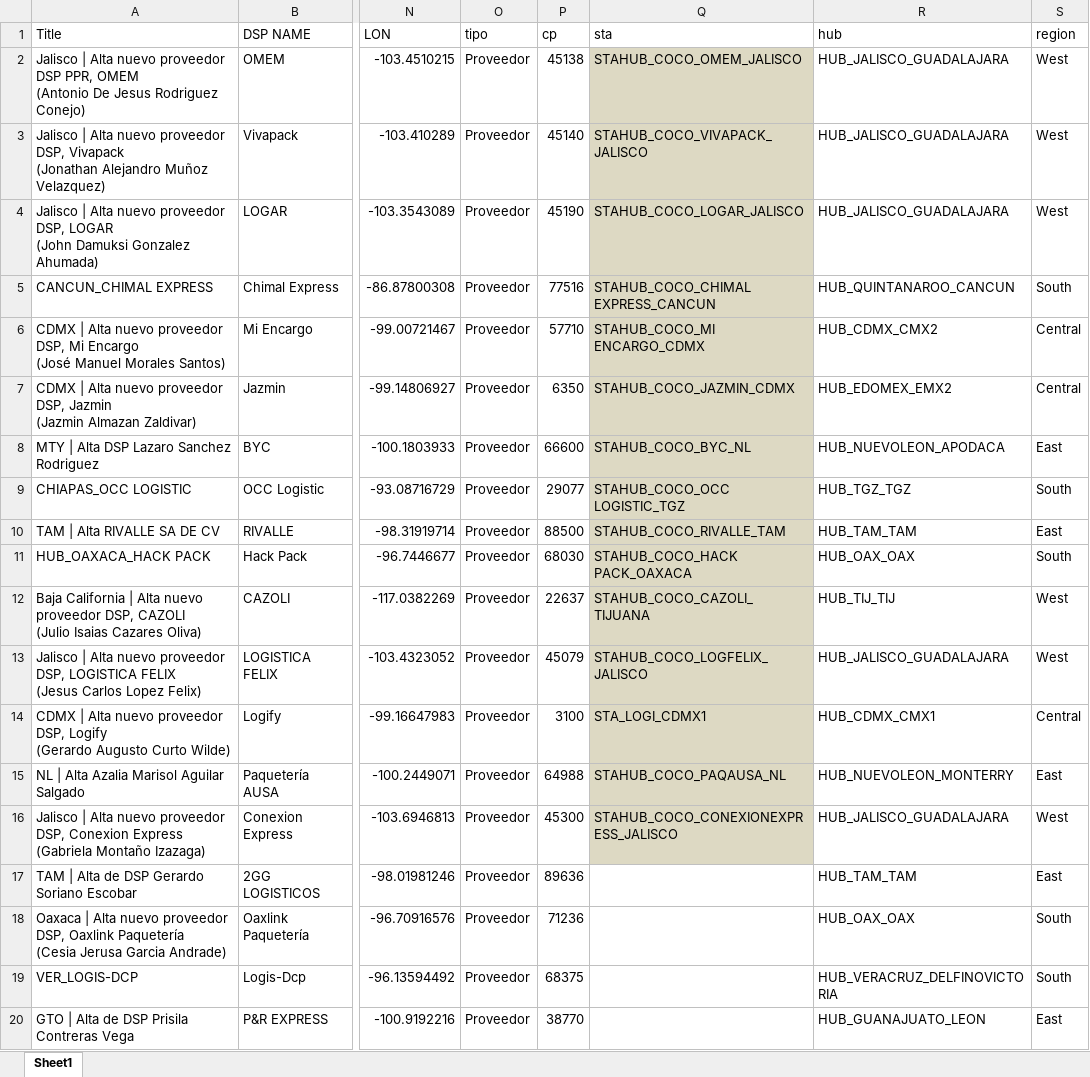
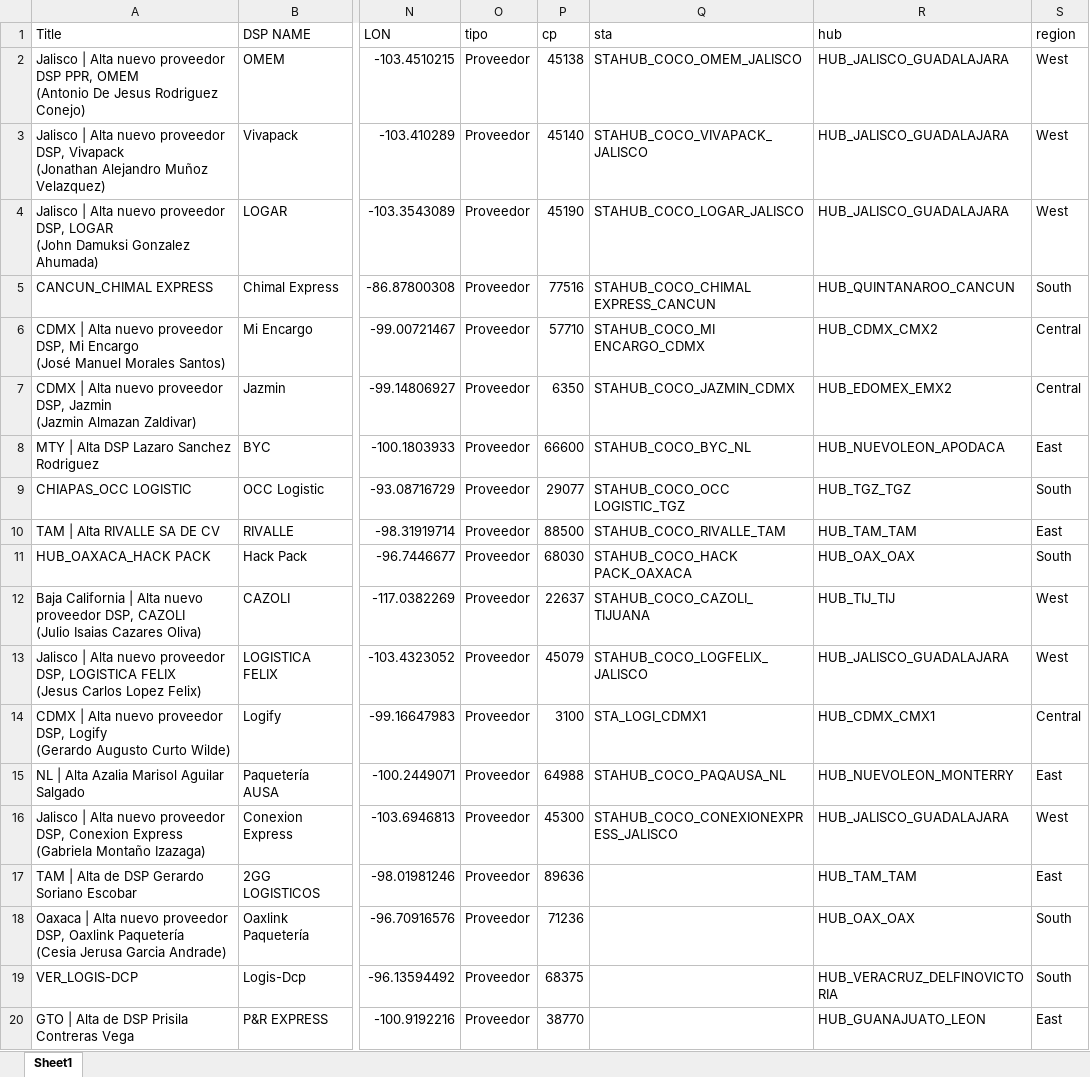
Before and after one commit to jainiaoliing/mapainteractivo_Cainiao, an Excel workbook: DIRECCIONES.xlsx, sheet Sheet1, drawn as a sheet; only a part is shown, gaps mark what is left out; values as stored, in another font and other column widths than the file's, no borders; the diff covers the shown part only; the diff names each change by its address in the sheet, - before the commit and + after, or states it on an @@ line.

```diff
--- a/DIRECCIONES.xlsx (sheet Sheet1)
+++ b/DIRECCIONES.xlsx (sheet Sheet1)
-Q2:Q16 fill: #DDD9C3
+Q2:Q16 fill: none
```
Also changed, not shown: 19 added rows elsewhere in this sheet.
